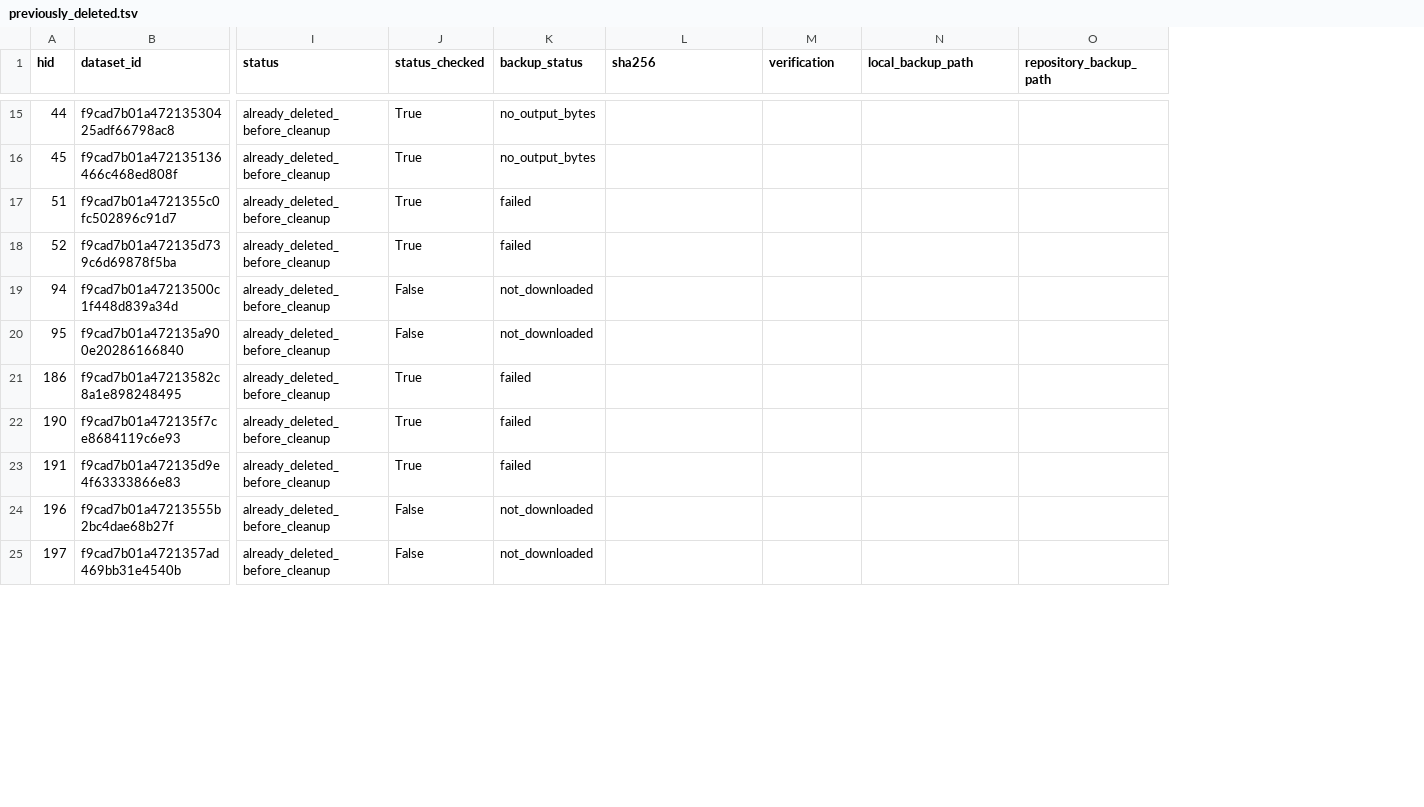
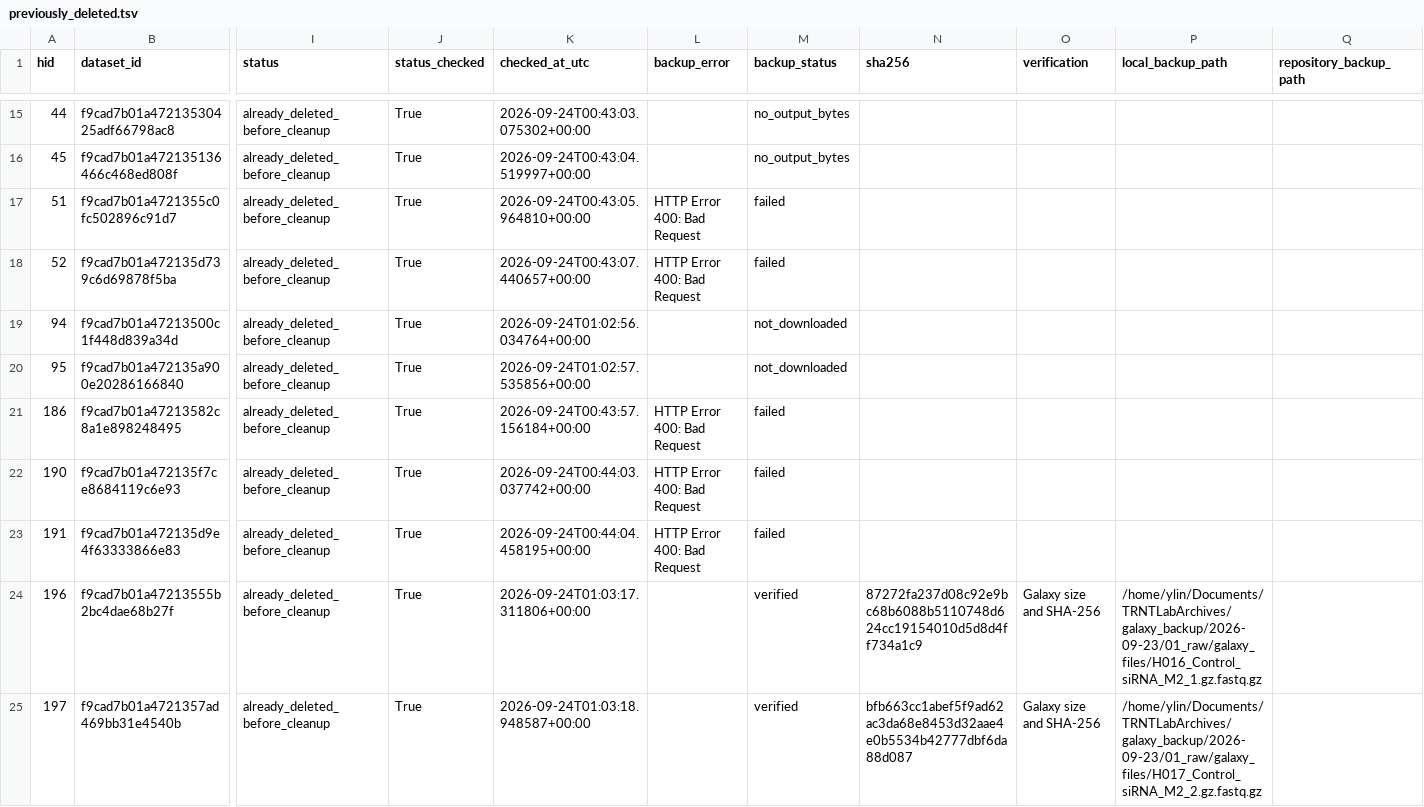
Before and after one commit to yichuanlin07/pdac-kras-rnaseq, a TSV file: galaxy_backup/2026-09-23/00_manifests/previously_deleted.tsv, drawn as a sheet; only a part is shown, gaps mark what is left out; addresses are those after the commit; the diff covers the shown part only; the diff names each change by its address in the sheet, - before the commit and + after, or states it on an @@ line.

```diff
--- a/galaxy_backup/2026-09-23/00_manifests/previously_deleted.tsv
+++ b/galaxy_backup/2026-09-23/00_manifests/previously_deleted.tsv
+column K (checked_at_utc), rows 15-25: 2026-09-24T00:43:03.075302+00:00 | 2026-09-24T00:43:04.519997+00:00 | 2026-09-24T00:43:05.964810+00:00 | 2026-09-24T00:43:07.440657+00:00 | 2026-09-24T01:02:56.034764+00:00 | 2026-09-24T01:02:57.535856+00:00 | 2026-09-24T00:43:57.156184+00:00 | 2026-09-24T00:44:03.037742+00:00 | 2026-09-24T00:44:04.458195+00:00 | 2026-09-24T01:03:17.311806+00:00 | 2026-09-24T01:03:18.948587+00:00
+column L (backup_error), rows 17-23: HTTP Error 400: Bad Request | HTTP Error 400: Bad Request |  |  | HTTP Error 400: Bad Request | HTTP Error 400: Bad Request | HTTP Error 400: Bad Request
-J19:J20 (status_checked): False
+J19:J20 (status_checked): True
-J24:J25 (status_checked): False
+J24:J25 (status_checked): True
-M24:M25 (backup_status): not_downloaded
+M24:M25 (backup_status): verified
-N24 (sha256): (empty)
+N24 (sha256): 87272fa237d08c92e9bc68b6088b5110748d624cc19154010d5d8d4ff734a1c9
-O24:O25 (verification): (empty)
+O24:O25 (verification): Galaxy size and SHA-256
-P24 (local_backup_path): (empty)
+P24 (local_backup_path): /home/ylin/Documents/TRNTLabArchives/galaxy_backup/2026-09-23/01_raw/galaxy_files/H016_Control_siRNA_M2_1.gz.fastq.gz
-N25 (sha256): (empty)
+N25 (sha256): bfb663cc1abef5f9ad62ac3da68e8453d32aae4e0b5534b42777dbf6da88d087
-P25 (local_backup_path): (empty)
+P25 (local_backup_path): /home/ylin/Documents/TRNTLabArchives/galaxy_backup/2026-09-23/01_raw/galaxy_files/H017_Control_siRNA_M2_2.gz.fastq.gz
```
Also changed, not shown: 32 edited cells elsewhere in this file, galaxy_backup/2026-09-23/00_manifests/retained.tsv, 13 other files.
